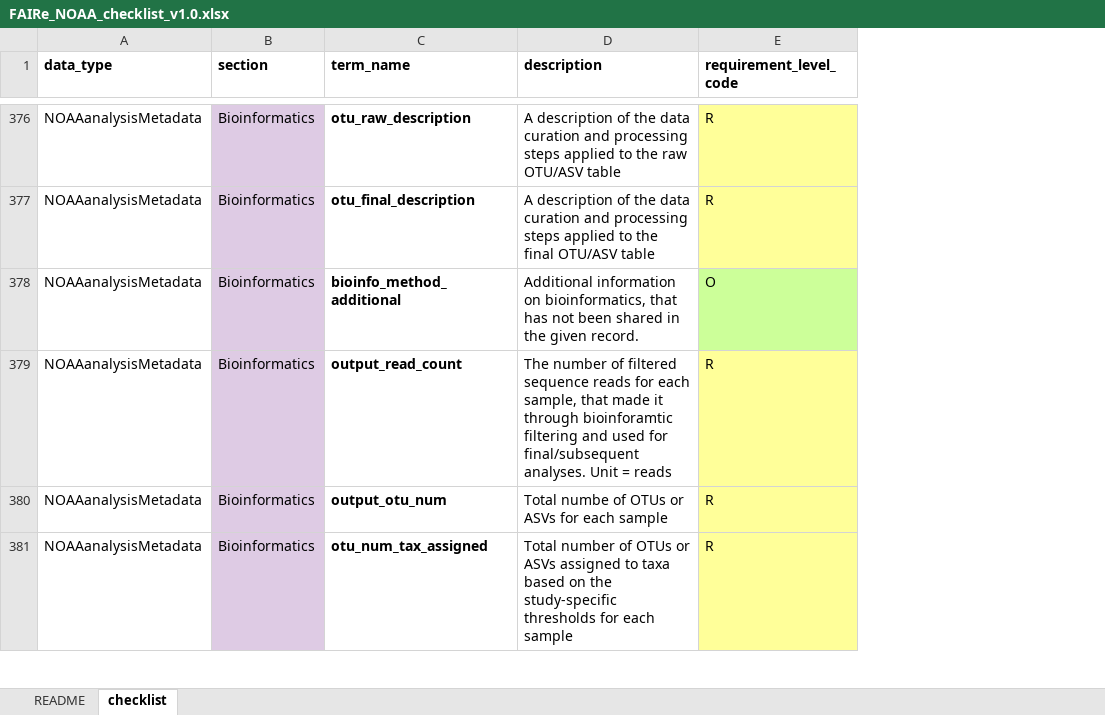
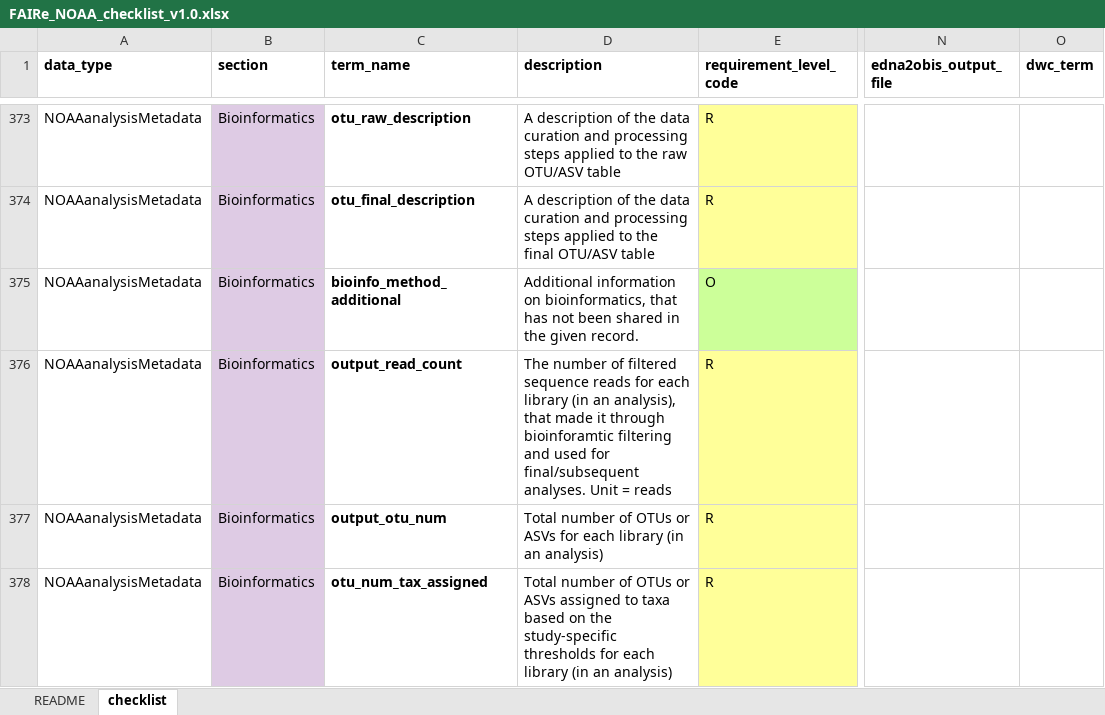
Before and after one commit to aomlomics/FAIReSheets, an Excel workbook: input/FAIRe_NOAA_checklist_v1.0.xlsx, sheet checklist, drawn as a sheet; only a part is shown, gaps mark what is left out; values as stored, in another font and other column widths than the file's, no borders; addresses are those after the commit; the diff covers the shown part only; the diff names each change by its address in the sheet, - before the commit and + after, or states it on an @@ line.

```diff
--- a/input/FAIRe_NOAA_checklist_v1.0.xlsx (sheet checklist)
+++ b/input/FAIRe_NOAA_checklist_v1.0.xlsx (sheet checklist)
+column N (edna2obis_output_file), empty
+column O (dwc_term), empty
-D376 (description): …for each sample, that made…
+D376 (description): …for each library (in an analysis), that made…
-D377 (description): Total numbe of OTUs or ASVs for each sample
+D377 (description): Total number of OTUs or ASVs for each library (in an analysis)
-D378 (description): …for each sample
+D378 (description): …for each library (in an analysis)
```
Also changed, not shown: 3 added rows, 5 removed rows, 245 edited cells and cell formats elsewhere in this sheet, 6 other files.
